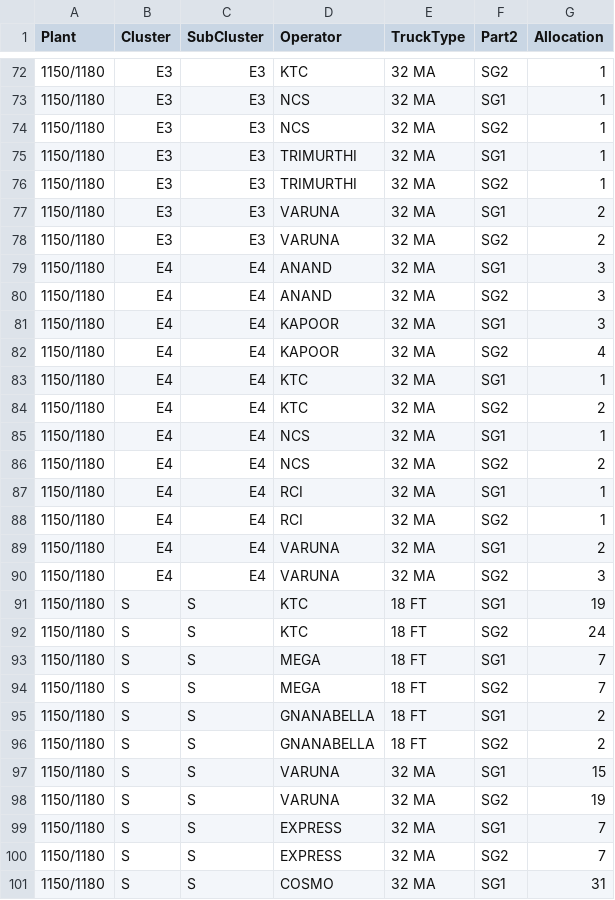
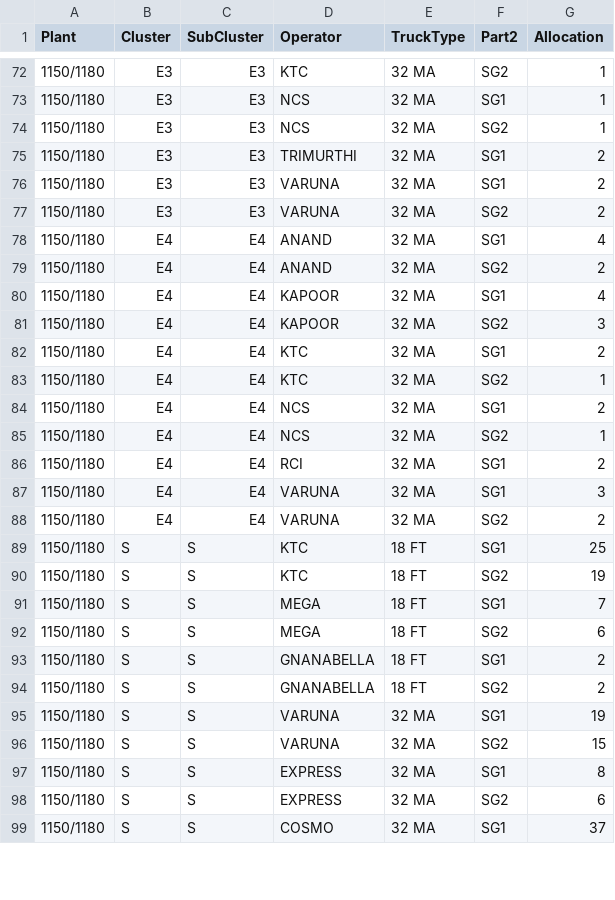
Before and after one commit to darshit-shah/MRF-Model, a CSV file: 20151229205205572/20151229205205572/output.csv, drawn as a sheet; only a part is shown, gaps mark what is left out; the diff covers the shown part only.

Commit message:
Version 13
Part 1 = 55% & Part 2 = 45%

```diff
--- a/20151229205205572/20151229205205572/output.csv
+++ b/20151229205205572/20151229205205572/output.csv
@@ -74,28 +74,26 @@ Plant,Cluster,SubCluster,Operator,TruckType,Part2,Allocation
 1150/1180,E3,E3,NCS,32 MA,SG2,1
-1150/1180,E3,E3,TRIMURTHI,32 MA,SG1,1
-1150/1180,E3,E3,TRIMURTHI,32 MA,SG2,1
+1150/1180,E3,E3,TRIMURTHI,32 MA,SG1,2
 1150/1180,E3,E3,VARUNA,32 MA,SG1,2
 1150/1180,E3,E3,VARUNA,32 MA,SG2,2
-1150/1180,E4,E4,ANAND,32 MA,SG1,3
-1150/1180,E4,E4,ANAND,32 MA,SG2,3
-1150/1180,E4,E4,KAPOOR,32 MA,SG1,3
-1150/1180,E4,E4,KAPOOR,32 MA,SG2,4
-1150/1180,E4,E4,KTC,32 MA,SG1,1
-1150/1180,E4,E4,KTC,32 MA,SG2,2
-1150/1180,E4,E4,NCS,32 MA,SG1,1
-1150/1180,E4,E4,NCS,32 MA,SG2,2
-1150/1180,E4,E4,RCI,32 MA,SG1,1
-1150/1180,E4,E4,RCI,32 MA,SG2,1
-1150/1180,E4,E4,VARUNA,32 MA,SG1,2
-1150/1180,E4,E4,VARUNA,32 MA,SG2,3
-1150/1180,S,S,KTC,18 FT,SG1,19
-1150/1180,S,S,KTC,18 FT,SG2,24
+1150/1180,E4,E4,ANAND,32 MA,SG1,4
+1150/1180,E4,E4,ANAND,32 MA,SG2,2
+1150/1180,E4,E4,KAPOOR,32 MA,SG1,4
+1150/1180,E4,E4,KAPOOR,32 MA,SG2,3
+1150/1180,E4,E4,KTC,32 MA,SG1,2
+1150/1180,E4,E4,KTC,32 MA,SG2,1
+1150/1180,E4,E4,NCS,32 MA,SG1,2
+1150/1180,E4,E4,NCS,32 MA,SG2,1
+1150/1180,E4,E4,RCI,32 MA,SG1,2
+1150/1180,E4,E4,VARUNA,32 MA,SG1,3
+1150/1180,E4,E4,VARUNA,32 MA,SG2,2
+1150/1180,S,S,KTC,18 FT,SG1,25
+1150/1180,S,S,KTC,18 FT,SG2,19
 1150/1180,S,S,MEGA,18 FT,SG1,7
-1150/1180,S,S,MEGA,18 FT,SG2,7
+1150/1180,S,S,MEGA,18 FT,SG2,6
 1150/1180,S,S,GNANABELLA,18 FT,SG1,2
 1150/1180,S,S,GNANABELLA,18 FT,SG2,2
-1150/1180,S,S,VARUNA,32 MA,SG1,15
-1150/1180,S,S,VARUNA,32 MA,SG2,19
-1150/1180,S,S,EXPRESS,32 MA,SG1,7
-1150/1180,S,S,EXPRESS,32 MA,SG2,7
-1150/1180,S,S,COSMO,32 MA,SG1,31
+1150/1180,S,S,VARUNA,32 MA,SG1,19
+1150/1180,S,S,VARUNA,32 MA,SG2,15
+1150/1180,S,S,EXPRESS,32 MA,SG1,8
+1150/1180,S,S,EXPRESS,32 MA,SG2,6
+1150/1180,S,S,COSMO,32 MA,SG1,37
```
Also changed, not shown: 1 removed row and 56 edited cells elsewhere in this file, 20151229205205572/20151229205205572/Master_Transporter_Share.csv, 20151229205205572/20151229205205572/Step10_Demand_SubCluster_Wise.csv, 1 other file.
